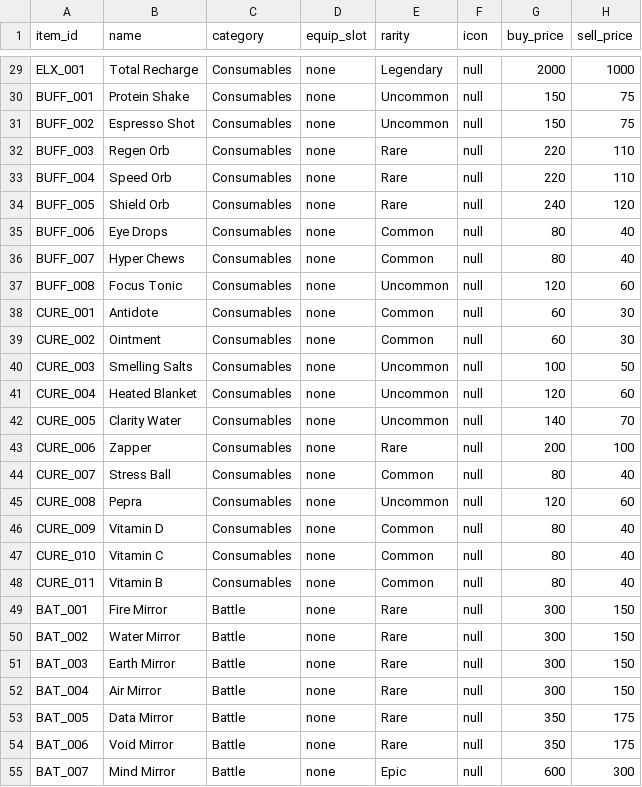
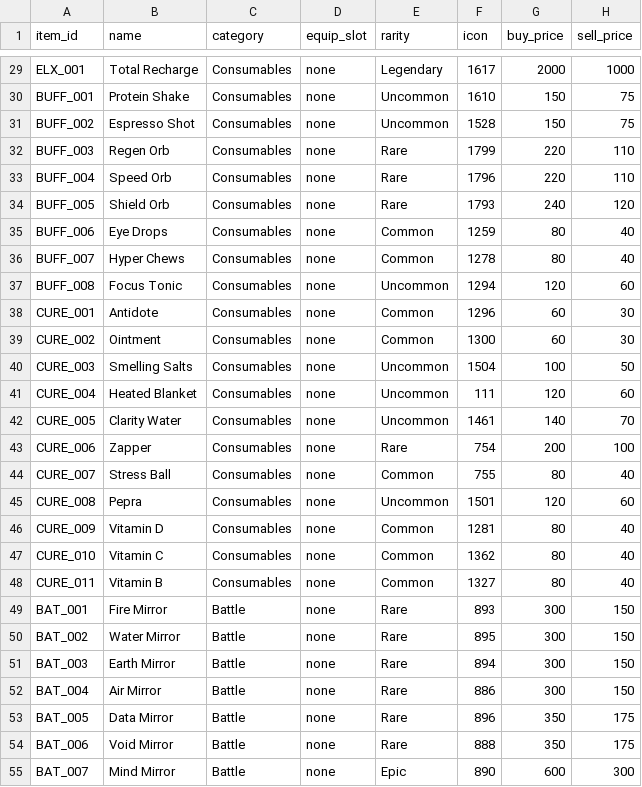
Before and after one commit to Cristal-Lucina/Psyokin, a CSV file: data/items/items.csv, drawn as a sheet; only a part is shown, gaps mark what is left out; the diff covers the shown part only; the diff names each change by its address in the sheet, - before the commit and + after, or states it on an @@ line.

Commit message:
icons added

```diff
--- a/data/items/items.csv
+++ b/data/items/items.csv
-F29 (icon): null
+F29 (icon): 1617
-F30 (icon): null
+F30 (icon): 1610
-F31 (icon): null
+F31 (icon): 1528
-F32 (icon): null
+F32 (icon): 1799
-F33 (icon): null
+F33 (icon): 1796
-F34 (icon): null
+F34 (icon): 1793
-F35 (icon): null
+F35 (icon): 1259
-F36 (icon): null
+F36 (icon): 1278
-F37 (icon): null
+F37 (icon): 1294
-F38 (icon): null
+F38 (icon): 1296
-F39 (icon): null
+F39 (icon): 1300
-F40 (icon): null
+F40 (icon): 1504
-F41 (icon): null
+F41 (icon): 111
-F42 (icon): null
+F42 (icon): 1461
-F43 (icon): null
+F43 (icon): 754
-F44 (icon): null
+F44 (icon): 755
-F45 (icon): null
+F45 (icon): 1501
-F46 (icon): null
+F46 (icon): 1281
-F47 (icon): null
+F47 (icon): 1362
-F48 (icon): null
+F48 (icon): 1327
-F49 (icon): null
+F49 (icon): 893
-F50 (icon): null
+F50 (icon): 895
-F51 (icon): null
+F51 (icon): 894
-F52 (icon): null
+F52 (icon): 886
-F53 (icon): null
+F53 (icon): 896
-F54 (icon): null
+F54 (icon): 888
-F55 (icon): null
+F55 (icon): 890
```
Also changed, not shown: 66 edited cells elsewhere in this file.
